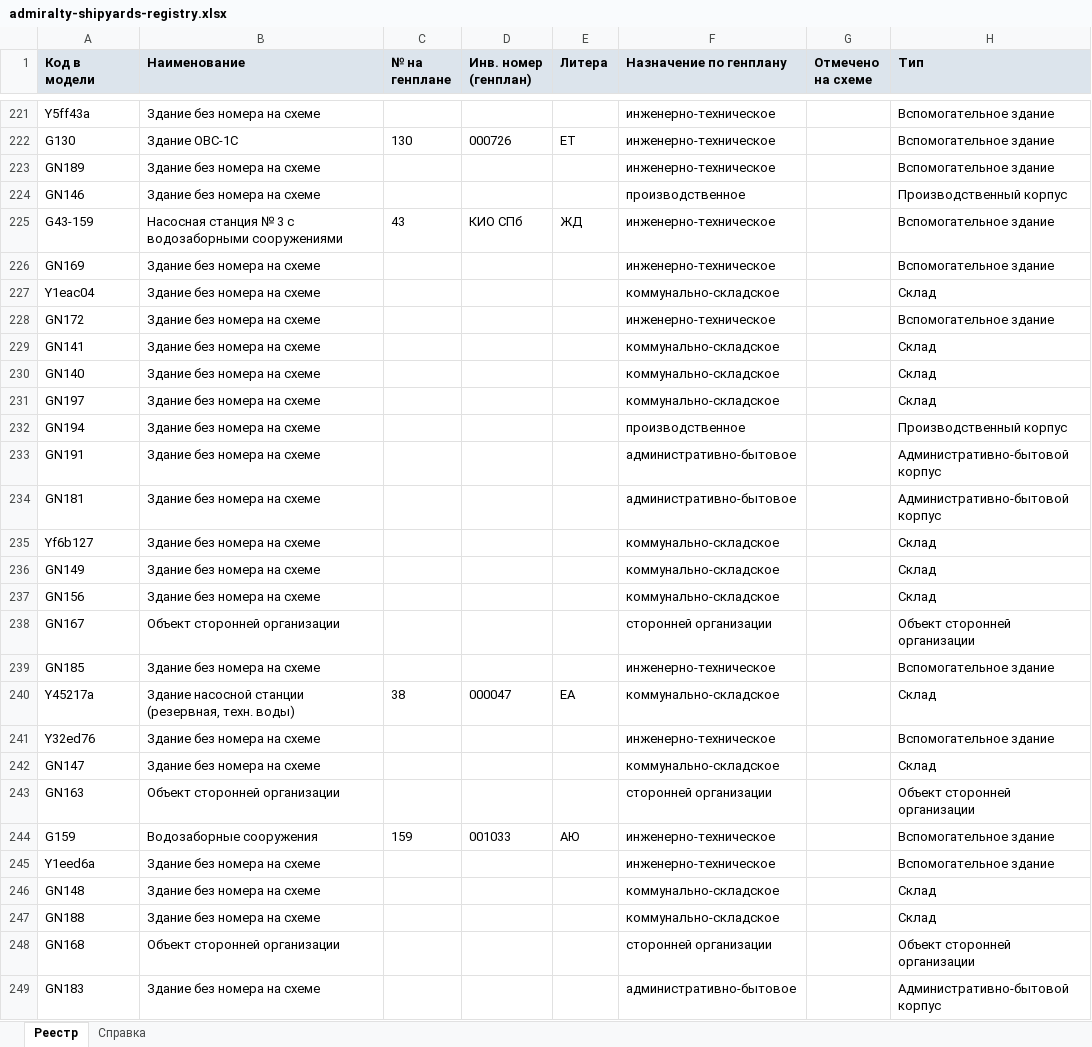
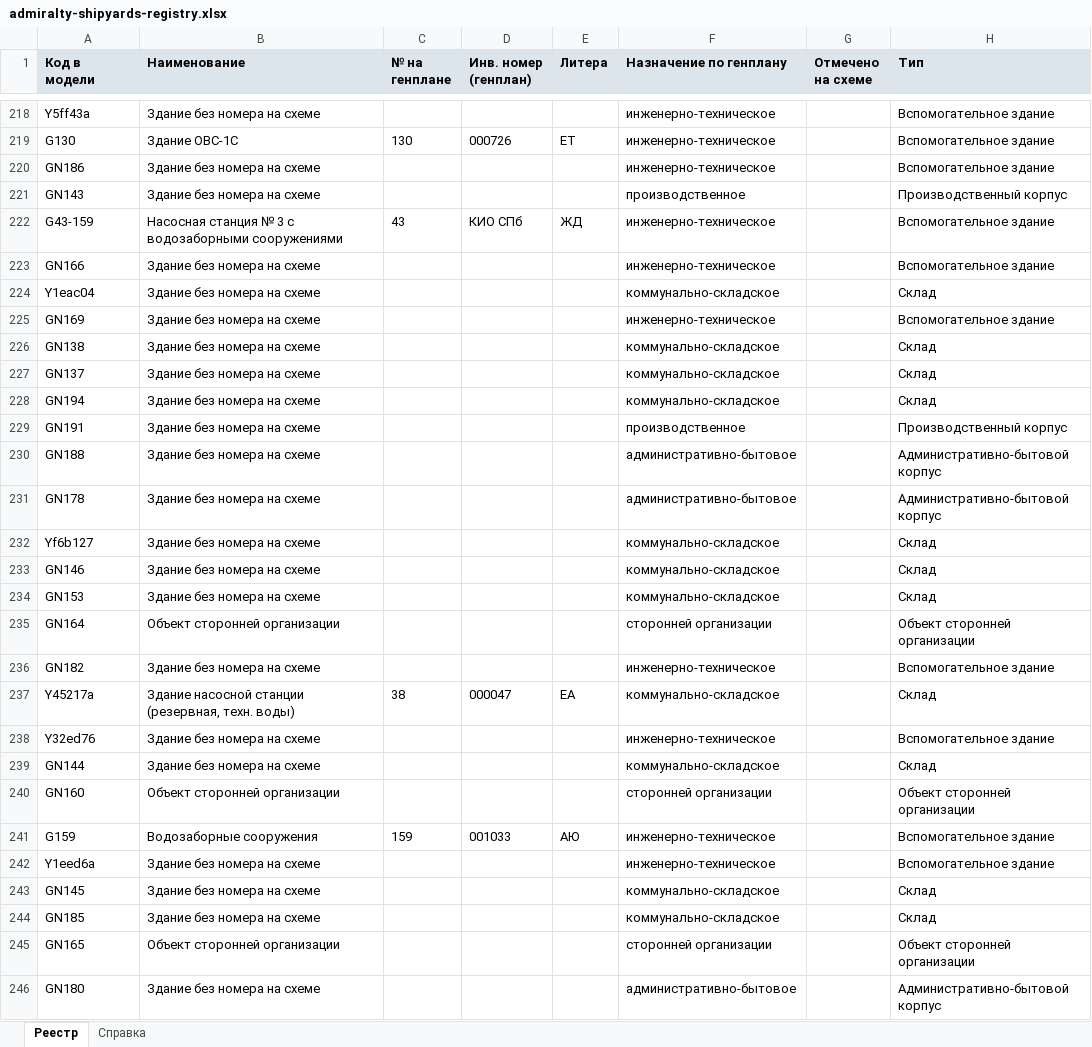
Before and after one commit to MaxBarulin/Promo_CAD_tools, an Excel workbook: admiralty-shipyards-territory/dist/admiralty-shipyards-registry.xlsx, sheet Реестр, drawn as a sheet; only a part is shown, gaps mark what is left out; values as stored, in another font and other column widths than the file's, no borders; addresses are those after the commit; the diff covers the shown part only; the diff names each change by its address in the sheet, - before the commit and + after, or states it on an @@ line.

```diff
--- a/admiralty-shipyards-territory/dist/admiralty-shipyards-registry.xlsx (sheet Реестр)
+++ b/admiralty-shipyards-territory/dist/admiralty-shipyards-registry.xlsx (sheet Реестр)
-A220 (Код в модели): GN189
+A220 (Код в модели): GN186
-A221 (Код в модели): GN146
+A221 (Код в модели): GN143
-A223 (Код в модели): GN169
+A223 (Код в модели): GN166
-A225 (Код в модели): GN172
+A225 (Код в модели): GN169
-A226 (Код в модели): GN141
+A226 (Код в модели): GN138
-A227 (Код в модели): GN140
+A227 (Код в модели): GN137
-A228 (Код в модели): GN197
+A228 (Код в модели): GN194
-A229 (Код в модели): GN194
+A229 (Код в модели): GN191
-A230 (Код в модели): GN191
+A230 (Код в модели): GN188
-A231 (Код в модели): GN181
+A231 (Код в модели): GN178
-A233 (Код в модели): GN149
+A233 (Код в модели): GN146
-A234 (Код в модели): GN156
+A234 (Код в модели): GN153
-A235 (Код в модели): GN167
+A235 (Код в модели): GN164
-A236 (Код в модели): GN185
+A236 (Код в модели): GN182
-A239 (Код в модели): GN147
+A239 (Код в модели): GN144
-A240 (Код в модели): GN163
+A240 (Код в модели): GN160
-A243 (Код в модели): GN148
+A243 (Код в модели): GN145
-A244 (Код в модели): GN188
+A244 (Код в модели): GN185
-A245 (Код в модели): GN168
+A245 (Код в модели): GN165
-A246 (Код в модели): GN183
+A246 (Код в модели): GN180
```
Also changed, not shown: 2 added rows, 5 removed rows and 189 edited cells elsewhere in this sheet, sheet Справка, 10 other files.
